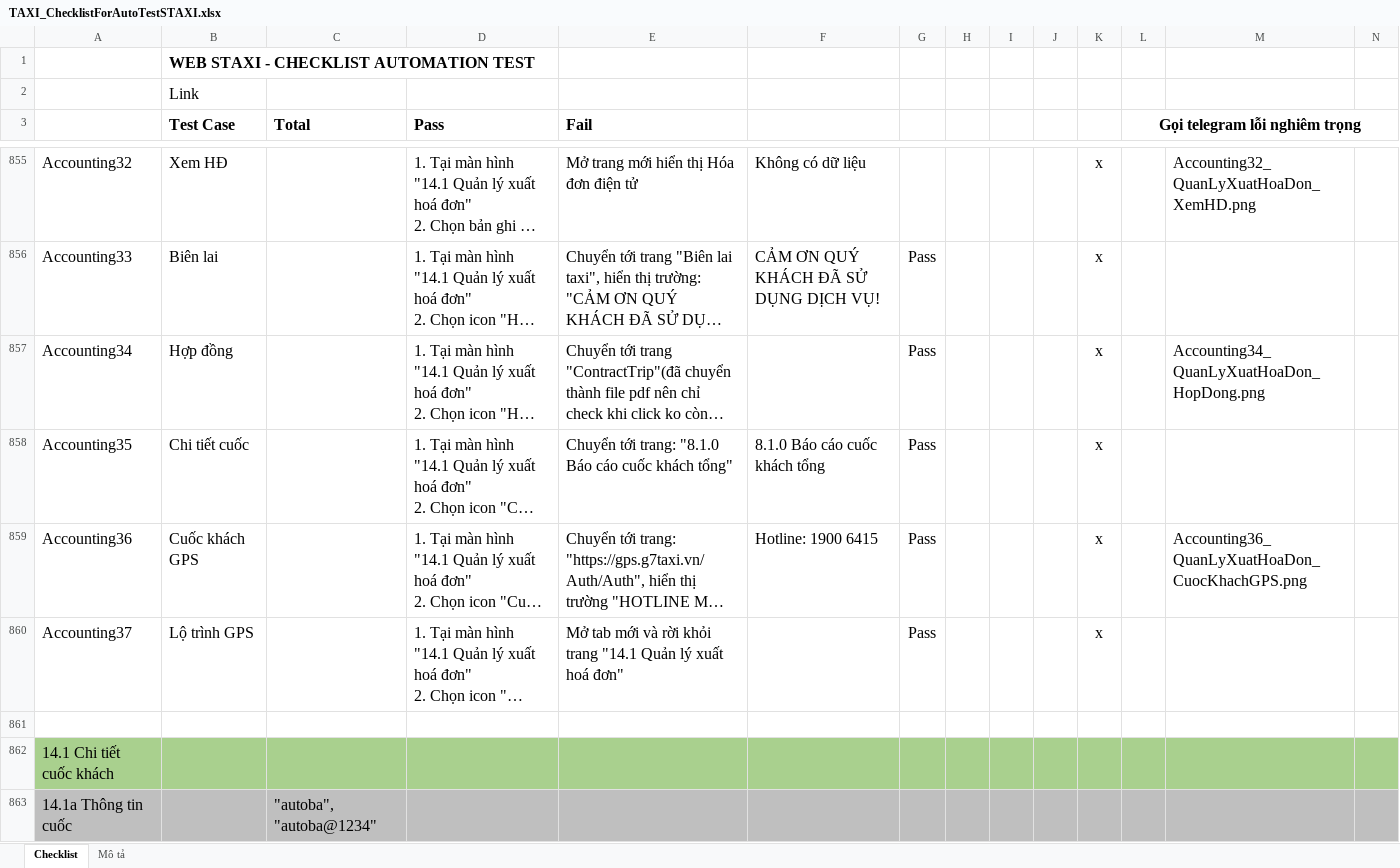
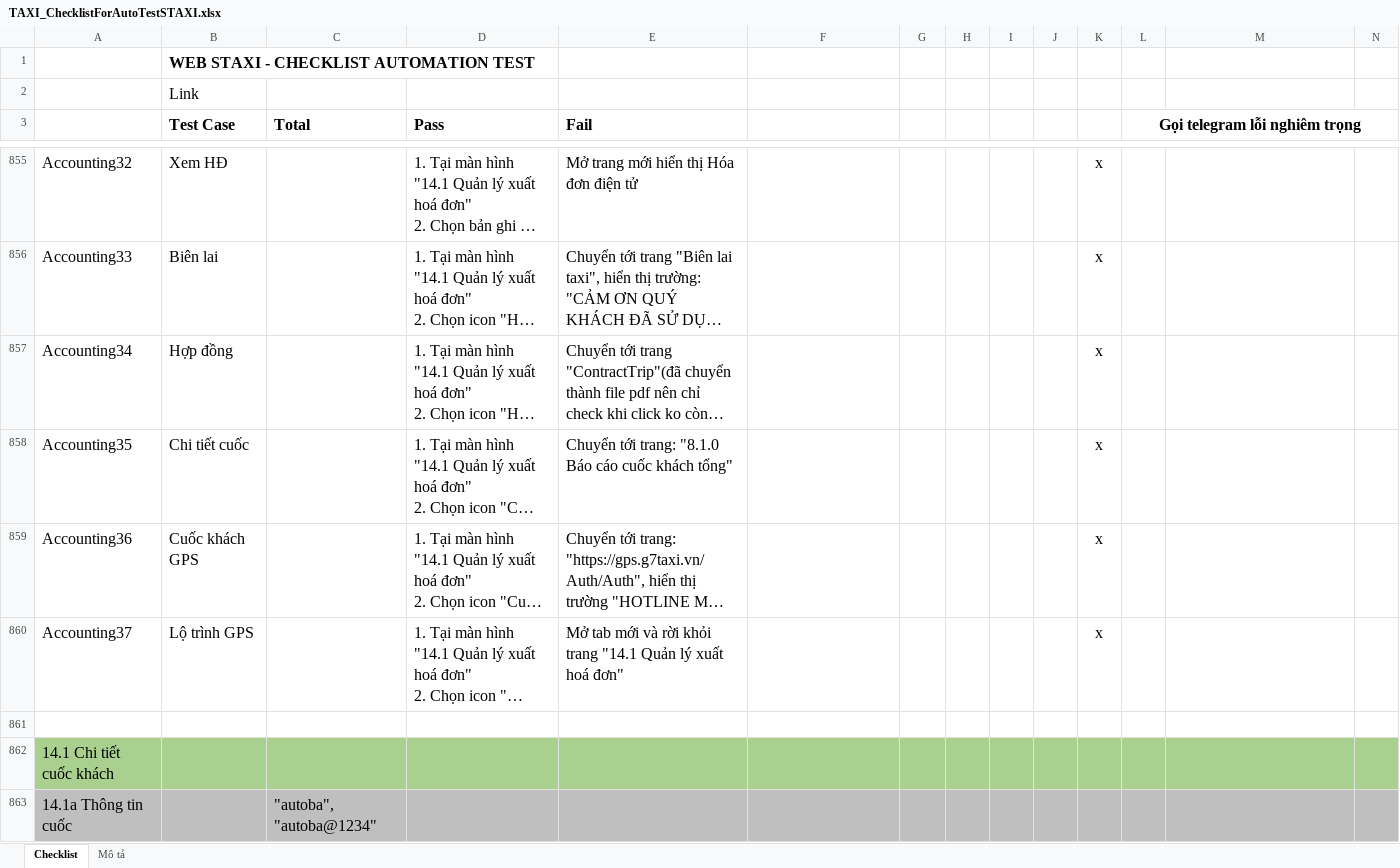
Before and after one commit to truongvck3313/staxi, an Excel workbook: TAXI_ChecklistForAutoTestSTAXI.xlsx, sheet Checklist, drawn as a sheet; only a part is shown, gaps mark what is left out; long unchanged cells end in …; values as stored, in another font and other column widths than the file's, no borders; charts and pictures and conditional formats not drawn; the diff covers the shown part only; the diff names each change by its address in the sheet, - before the commit and + after, or states it on an @@ line.

```diff
--- a/TAXI_ChecklistForAutoTestSTAXI.xlsx (sheet Checklist)
+++ b/TAXI_ChecklistForAutoTestSTAXI.xlsx (sheet Checklist)
-F855: Không có dữ liệu
+F855: (empty)
-M855: Accounting32_QuanLyXuatHoaDon_XemHD.png
+M855: (empty)
-F856: CẢM ƠN QUÝ KHÁCH ĐÃ SỬ DỤNG DỊCH VỤ!
+F856: (empty)
-G856:G860: Pass
+G856:G860: (empty)
-M857: Accounting34_QuanLyXuatHoaDon_HopDong.png
+M857: (empty)
-F858: 8.1.0 Báo cáo cuốc khách tổng
+F858: (empty)
-F859: Hotline: 1900 6415
+F859: (empty)
-M859: Accounting36_QuanLyXuatHoaDon_CuocKhachGPS.png
+M859: (empty)
```
Also changed, not shown: 767 edited cells elsewhere in this sheet, 4 other files.
